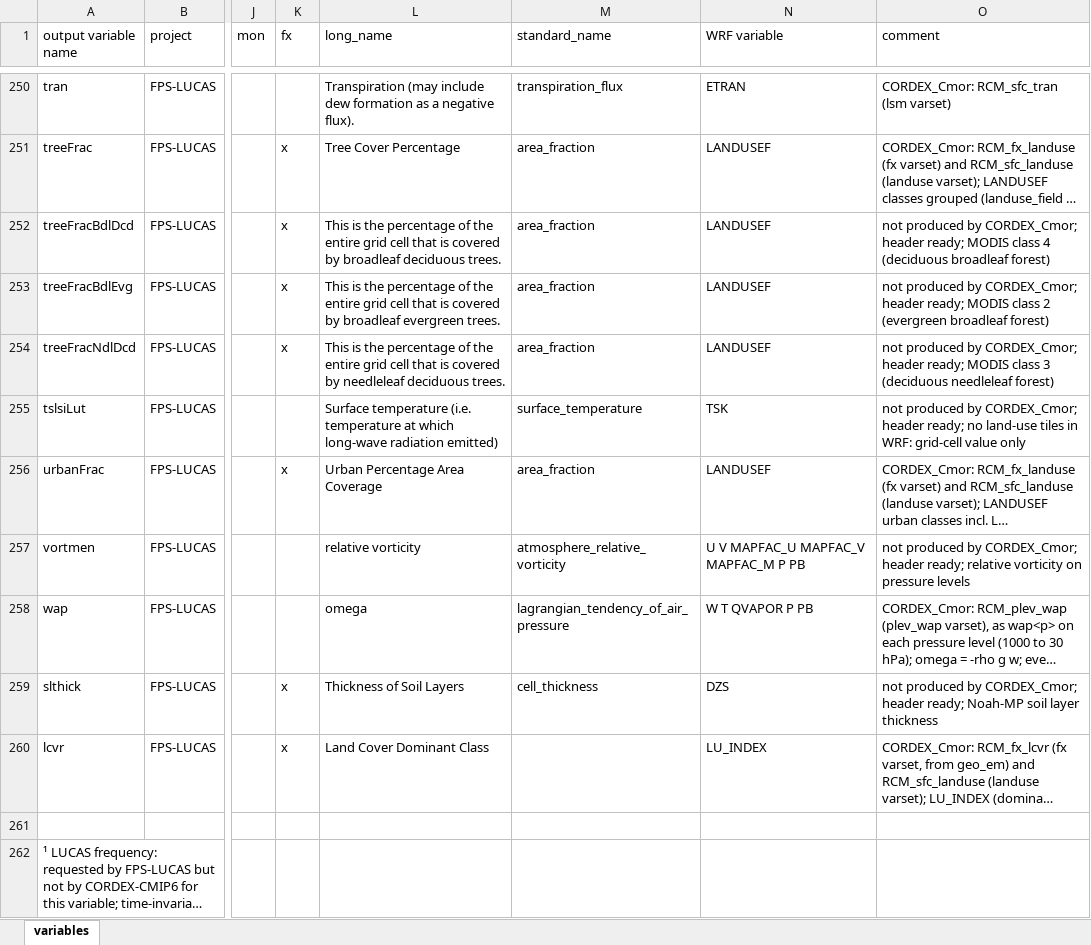
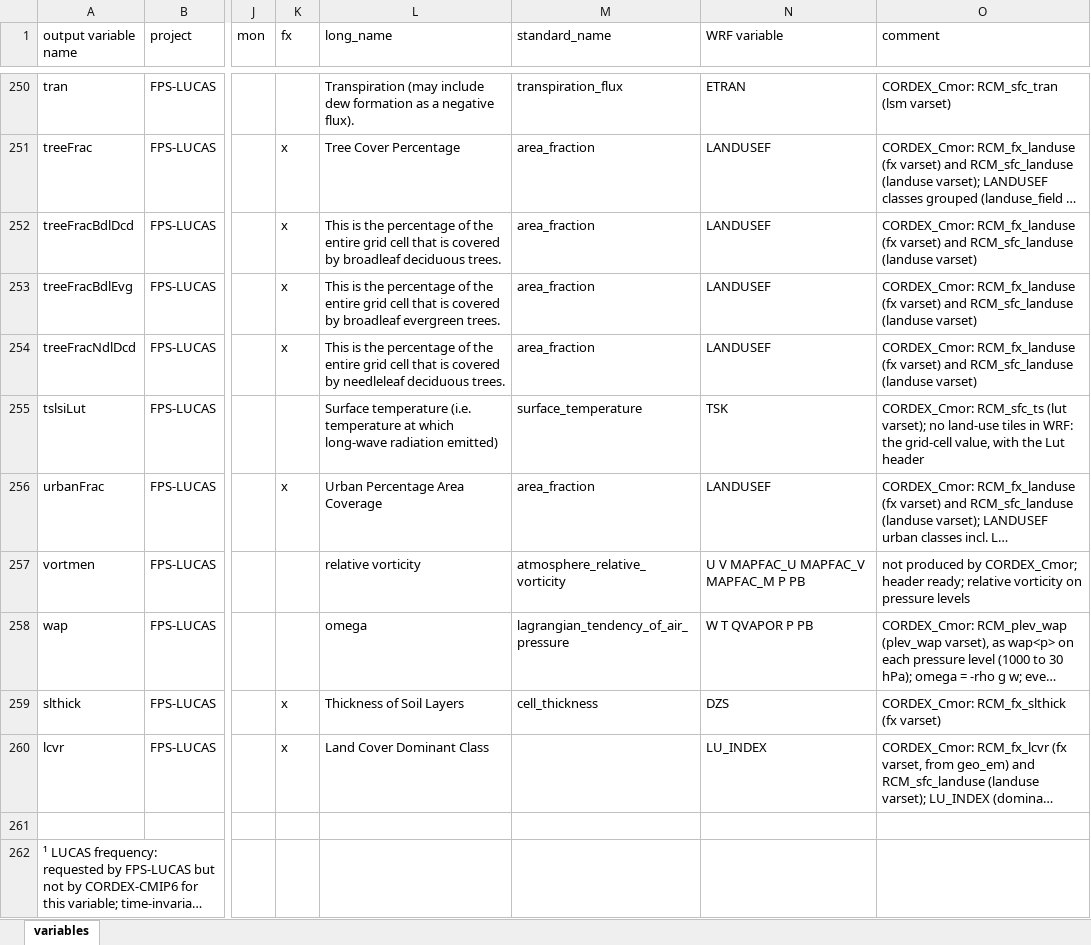
Before and after one commit to ritamcardoso/CORDEX_Cmor, an Excel workbook: CORDEX_Cmor_variables.xlsx, sheet variables, drawn as a sheet; only a part is shown, gaps mark what is left out; long unchanged cells end in …; values as stored, in another font and other column widths than the file's, no cell formats; the diff covers the shown part only; the diff names each change by its address in the sheet, - before the commit and + after, or states it on an @@ line.

```diff
--- a/CORDEX_Cmor_variables.xlsx (sheet variables)
+++ b/CORDEX_Cmor_variables.xlsx (sheet variables)
-O252 (comment): not produced by CORDEX_Cmor; header ready; MODIS class 4 (deciduous broadleaf forest)
+O252 (comment): CORDEX_Cmor: RCM_fx_landuse (fx varset) and RCM_sfc_landuse (landuse varset)
-O253 (comment): not produced by CORDEX_Cmor; header ready; MODIS class 2 (evergreen broadleaf forest)
+O253 (comment): CORDEX_Cmor: RCM_fx_landuse (fx varset) and RCM_sfc_landuse (landuse varset)
-O254 (comment): not produced by CORDEX_Cmor; header ready; MODIS class 3 (deciduous needleleaf forest)
+O254 (comment): CORDEX_Cmor: RCM_fx_landuse (fx varset) and RCM_sfc_landuse (landuse varset)
-O255 (comment): not produced by CORDEX_Cmor; header ready; no land-use tiles in WRF: grid-cell value only
+O255 (comment): CORDEX_Cmor: RCM_sfc_ts (lut varset); no land-use tiles in WRF: the grid-cell value, with the Lut header
-O259 (comment): not produced by CORDEX_Cmor; header ready; Noah-MP soil layer thickness
+O259 (comment): CORDEX_Cmor: RCM_fx_slthick (fx varset)
```
Also changed, not shown: 23 edited cells elsewhere in this sheet, cell formats, 42 other files.
